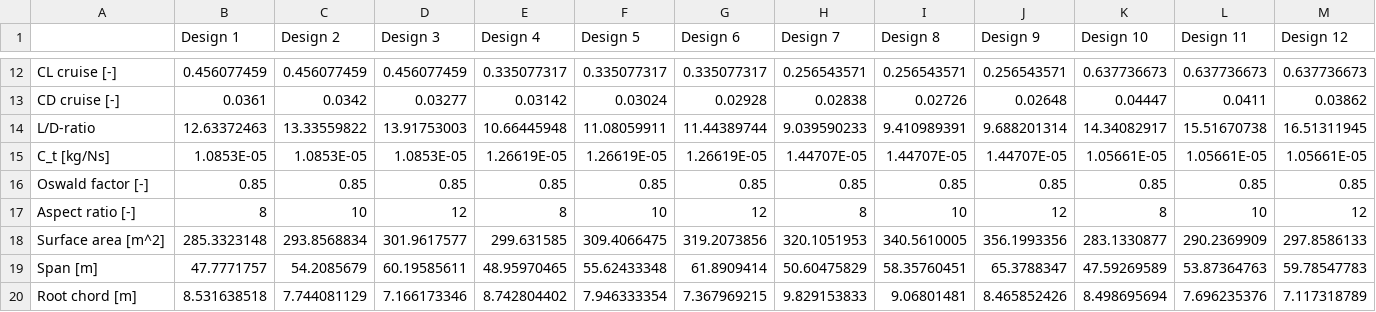
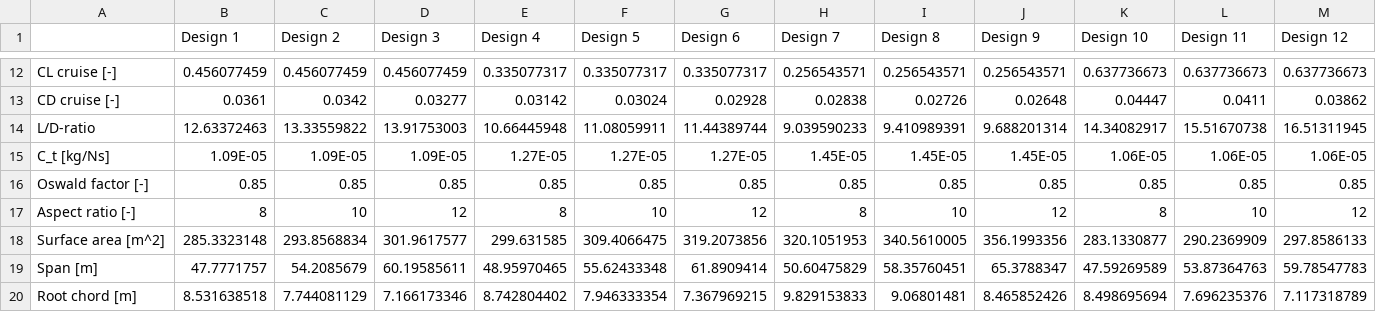
Before and after one commit to SebastiaanVanPaasen/Bigger_is_Better, a CSV file: results_conv_low_wing.csv, drawn as a sheet; only a part is shown, gaps mark what is left out; removed rows and columns are numbered as before the commit, all else as after; rows hold the shown columns only; the diff names each change by its address in the sheet, - before the commit and + after, or states it on an @@ line.

Commit message:
results first 6

```diff
--- a/results_conv_low_wing.csv
+++ b/results_conv_low_wing.csv
-row 15: C_t [kg/Ns] | 1.0853E-05 | 1.0853E-05 | 1.0853E-05 | 1.26619E-05 | 1.26619E-05 | 1.26619E-05 | 1.44707E-05 | 1.44707E-05 | 1.44707E-05 | 1.05661E-05 | 1.05661E-05 | 1.05661E-05
+row 15: C_t [kg/Ns] | 1.09E-05 | 1.09E-05 | 1.09E-05 | 1.27E-05 | 1.27E-05 | 1.27E-05 | 1.45E-05 | 1.45E-05 | 1.45E-05 | 1.06E-05 | 1.06E-05 | 1.06E-05
```
Also changed, not shown: 11 other files.
